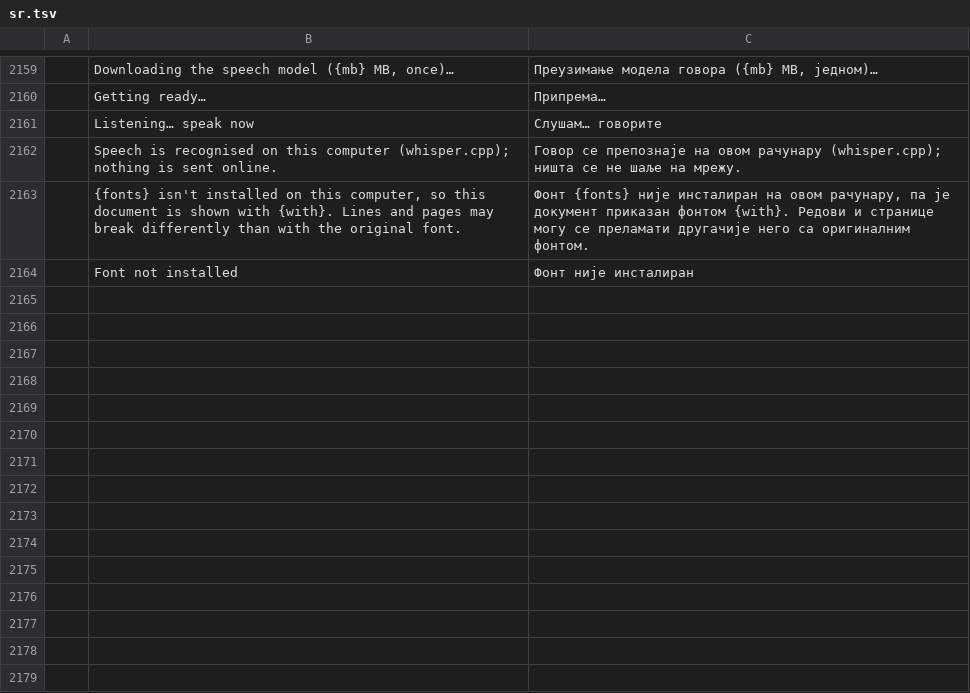
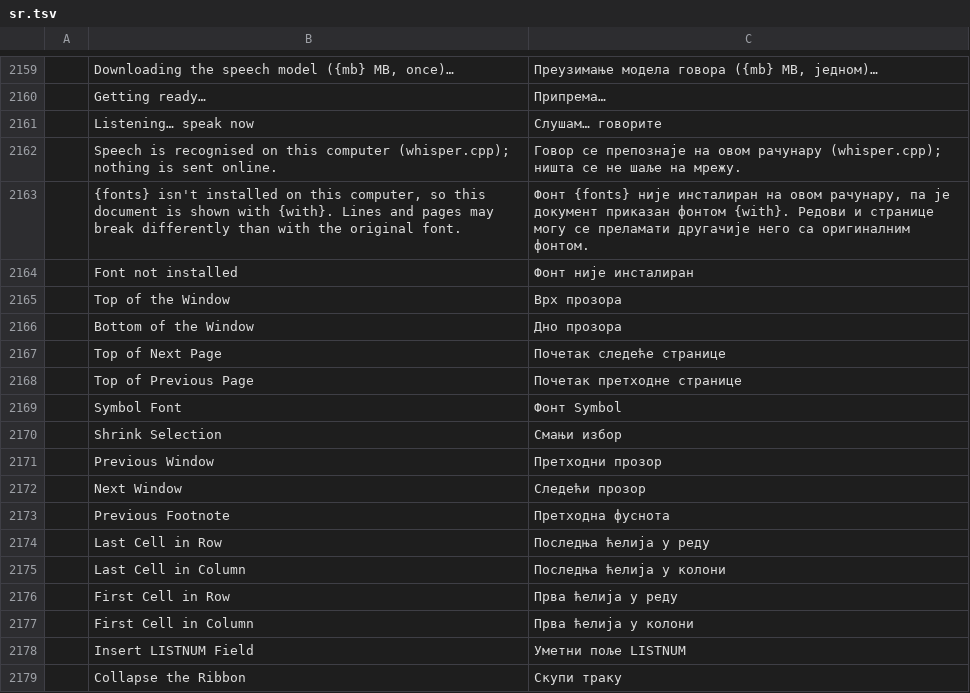
Before and after one commit to chatraweechai/doc4me, a TSV file: crates/ui-egui/src/i18n/sr.tsv, drawn as a sheet; only a part is shown, gaps mark what is left out; the diff names each change by its address in the sheet, - before the commit and + after, or states it on an @@ line.

```diff
--- a/crates/ui-egui/src/i18n/sr.tsv
+++ b/crates/ui-egui/src/i18n/sr.tsv
+row 2165:  | Top of the Window | Врх прозора
+row 2166:  | Bottom of the Window | Дно прозора
+row 2167:  | Top of Next Page | Почетак следеће странице
+row 2168:  | Top of Previous Page | Почетак претходне странице
+row 2169:  | Symbol Font | Фонт Symbol
+row 2170:  | Shrink Selection | Смањи избор
+row 2171:  | Previous Window | Претходни прозор
+row 2172:  | Next Window | Следећи прозор
+row 2173:  | Previous Footnote | Претходна фуснота
+row 2174:  | Last Cell in Row | Последња ћелија у реду
+row 2175:  | Last Cell in Column | Последња ћелија у колони
+row 2176:  | First Cell in Row | Прва ћелија у реду
+row 2177:  | First Cell in Column | Прва ћелија у колони
+row 2178:  | Insert LISTNUM Field | Уметни поље LISTNUM
+row 2179:  | Collapse the Ribbon | Скупи траку
```
Also changed, not shown: crates/ui-egui/src/i18n/it.tsv, crates/ui-egui/src/i18n/ru.tsv, 41 other files.
